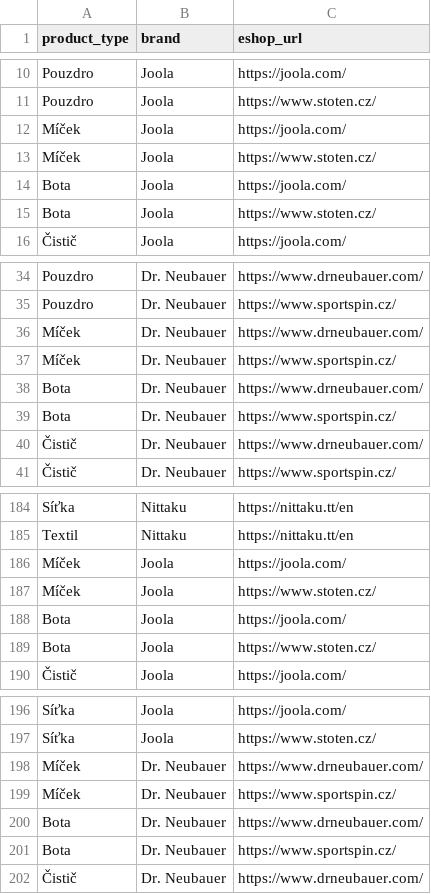
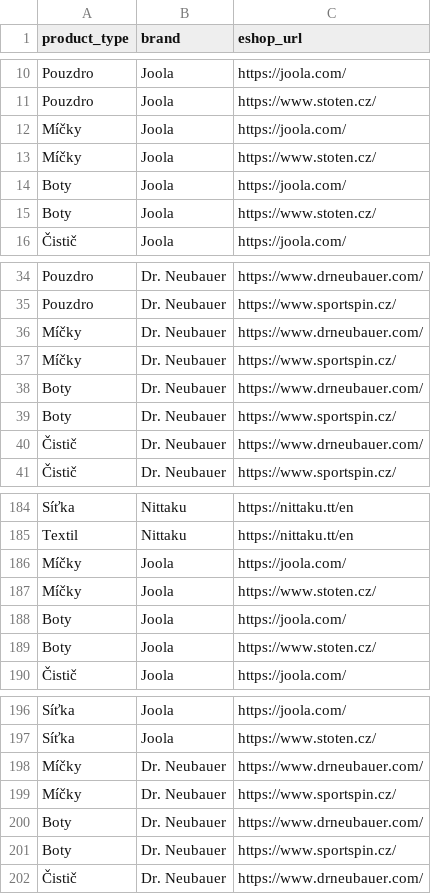
Before and after one commit to DannyJPN/PingPongEshopScraping, a CSV file: desaka_unifier/Memory/ItemFilter.csv, drawn as a sheet; only a part is shown, gaps mark what is left out; the diff covers the shown part only.

```diff
--- a/desaka_unifier/Memory/ItemFilter.csv
+++ b/desaka_unifier/Memory/ItemFilter.csv
@@ -11,6 +11,6 @@
 "Pouzdro","Joola","https://www.stoten.cz/"
-"Míček","Joola","https://joola.com/"
-"Míček","Joola","https://www.stoten.cz/"
-"Bota","Joola","https://joola.com/"
-"Bota","Joola","https://www.stoten.cz/"
+"Míčky","Joola","https://joola.com/"
+"Míčky","Joola","https://www.stoten.cz/"
+"Boty","Joola","https://joola.com/"
+"Boty","Joola","https://www.stoten.cz/"
 "Čistič","Joola","https://joola.com/"
@@ -35,6 +35,6 @@
 "Pouzdro","Dr. Neubauer","https://www.sportspin.cz/"
-"Míček","Dr. Neubauer","https://www.drneubauer.com/"
-"Míček","Dr. Neubauer","https://www.sportspin.cz/"
-"Bota","Dr. Neubauer","https://www.drneubauer.com/"
-"Bota","Dr. Neubauer","https://www.sportspin.cz/"
+"Míčky","Dr. Neubauer","https://www.drneubauer.com/"
+"Míčky","Dr. Neubauer","https://www.sportspin.cz/"
+"Boty","Dr. Neubauer","https://www.drneubauer.com/"
+"Boty","Dr. Neubauer","https://www.sportspin.cz/"
 "Čistič","Dr. Neubauer","https://www.drneubauer.com/"
@@ -185,6 +185,6 @@
 "Textil","Nittaku","https://nittaku.tt/en"
-"Míček","Joola","https://joola.com/"
-"Míček","Joola","https://www.stoten.cz/"
-"Bota","Joola","https://joola.com/"
-"Bota","Joola","https://www.stoten.cz/"
+"Míčky","Joola","https://joola.com/"
+"Míčky","Joola","https://www.stoten.cz/"
+"Boty","Joola","https://joola.com/"
+"Boty","Joola","https://www.stoten.cz/"
 "Čistič","Joola","https://joola.com/"
@@ -197,6 +197,6 @@
 "Síťka","Joola","https://www.stoten.cz/"
-"Míček","Dr. Neubauer","https://www.drneubauer.com/"
-"Míček","Dr. Neubauer","https://www.sportspin.cz/"
-"Bota","Dr. Neubauer","https://www.drneubauer.com/"
-"Bota","Dr. Neubauer","https://www.sportspin.cz/"
+"Míčky","Dr. Neubauer","https://www.drneubauer.com/"
+"Míčky","Dr. Neubauer","https://www.sportspin.cz/"
+"Boty","Dr. Neubauer","https://www.drneubauer.com/"
+"Boty","Dr. Neubauer","https://www.sportspin.cz/"
 "Čistič","Dr. Neubauer","https://www.drneubauer.com/"
```
Also changed, not shown: 44 edited cells elsewhere in this file.
